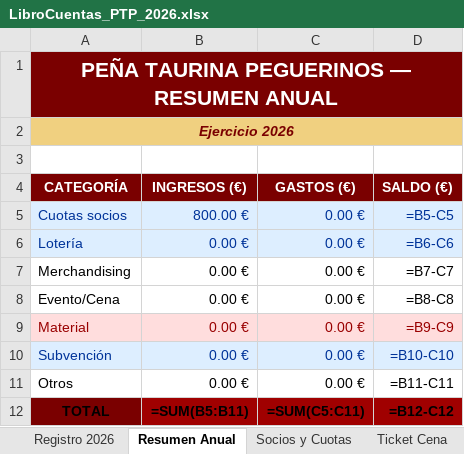
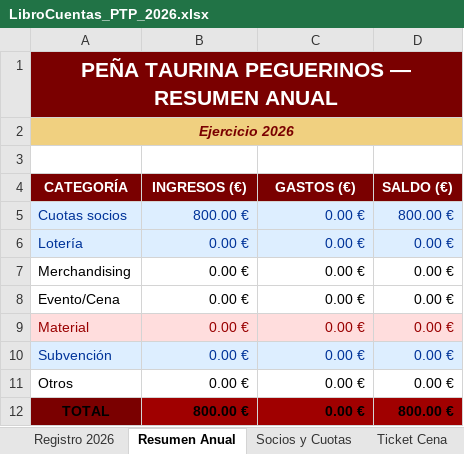
Before and after one commit to garcia1701/garcia1701.github.io, an Excel workbook: LibroCuentas_PTP_2026.xlsx, sheet Resumen Anual, drawn as a sheet; values as stored, in another font and other column widths than the file's, no borders; formulas without a stored value are shown as written; the diff names each change by its address in the sheet, - before the commit and + after, or states it on an @@ line.

```diff
--- a/LibroCuentas_PTP_2026.xlsx (sheet Resumen Anual)
+++ b/LibroCuentas_PTP_2026.xlsx (sheet Resumen Anual)
-B1:D1 fill: none
+B1:D1 fill: #7A0000
-B2:D2 fill: none
+B2:D2 fill: #F0D080
-D5 (SALDO (€)): =B5-C5
+D5 (SALDO (€)): 800.00 €
-D6 (SALDO (€)): =B6-C6
+D6 (SALDO (€)): 0.00 €
-D7 (SALDO (€)): =B7-C7
+D7 (SALDO (€)): 0.00 €
-D8 (SALDO (€)): =B8-C8
+D8 (SALDO (€)): 0.00 €
-D9 (SALDO (€)): =B9-C9
+D9 (SALDO (€)): 0.00 €
-D10 (SALDO (€)): =B10-C10
+D10 (SALDO (€)): 0.00 €
-D11 (SALDO (€)): =B11-C11
+D11 (SALDO (€)): 0.00 €
-B12 (INGRESOS (€)): =SUM(B5:B11)
+B12 (INGRESOS (€)): 800.00 €
-C12 (GASTOS (€)): =SUM(C5:C11)
+C12 (GASTOS (€)): 0.00 €
-D12 (SALDO (€)): =B12-C12
+D12 (SALDO (€)): 800.00 €
```
Also changed, not shown: sheet Registro 2026, sheet Socios y Cuotas, other sheet tabs, hidden cells, charts or pictures, 1 other file.
